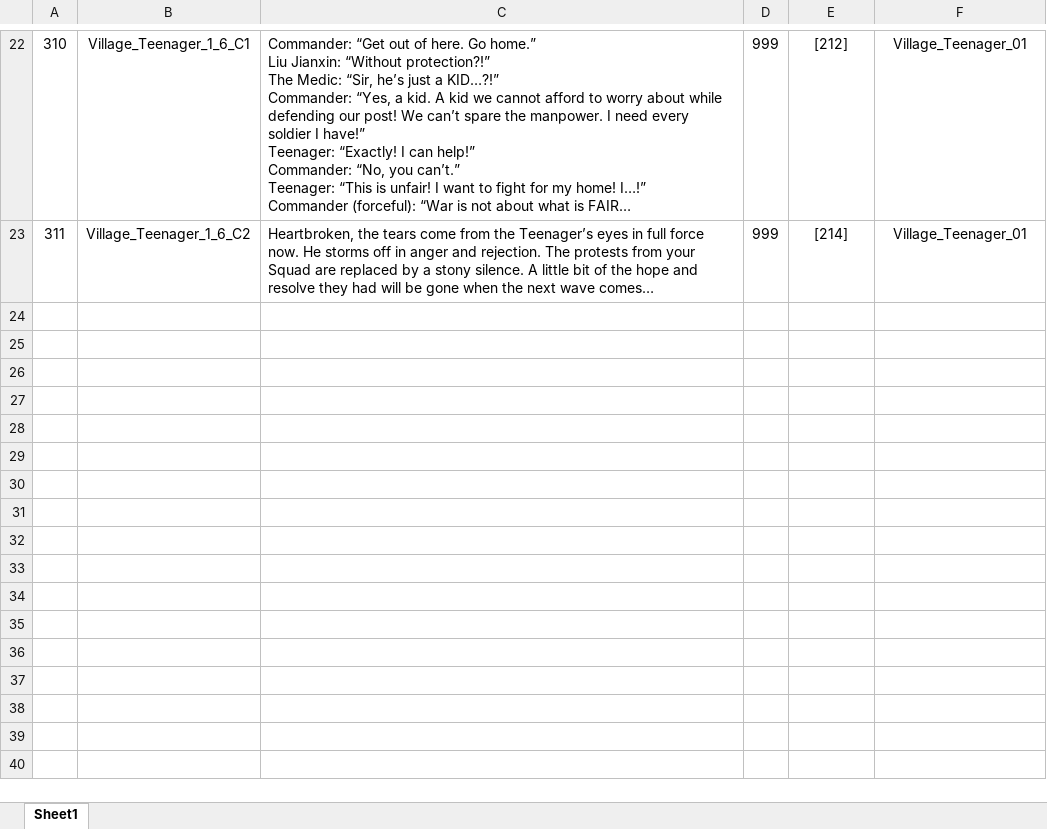
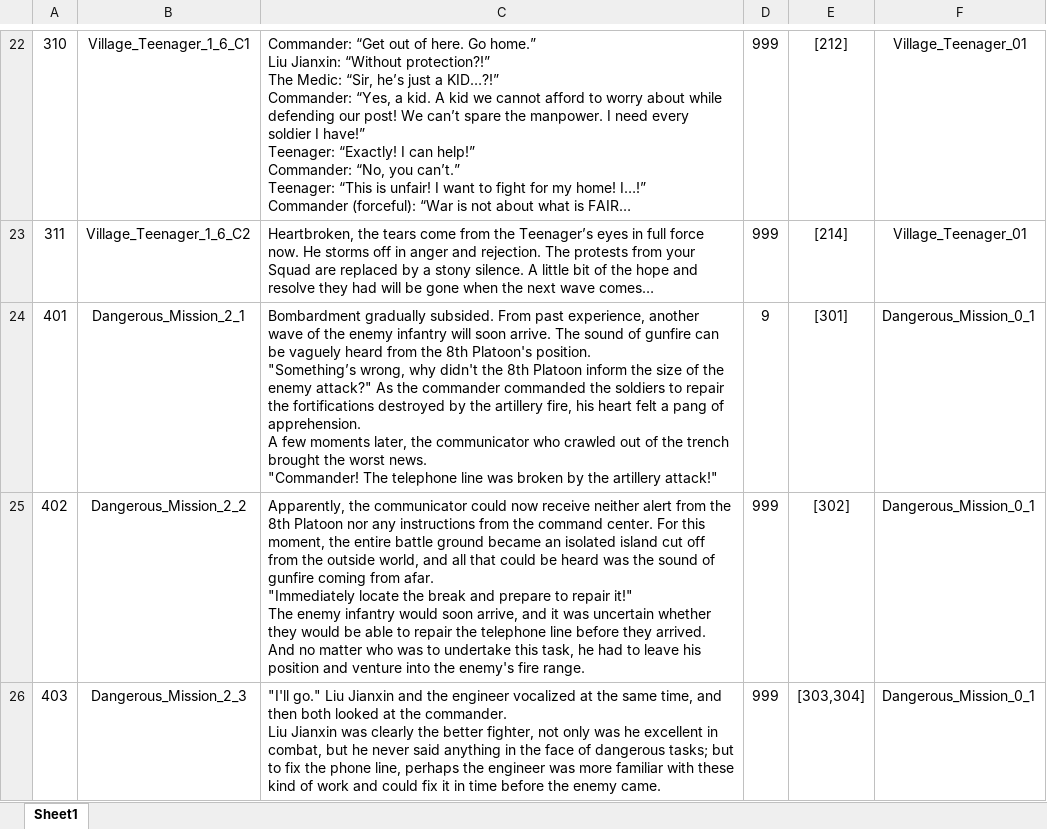
Before and after one commit to Chuyang1996/Nameless_Temp, an Excel workbook: GameDesign/ExcelData/EventResult_Data.xlsx, sheet Sheet1, drawn as a sheet; only a part is shown, gaps mark what is left out; long unchanged cells end in …; values as stored, in another font and other column widths than the file's, no borders; ↵ is a line break in a cell; the diff covers the shown part only; the diff names each change by its address in the sheet, - before the commit and + after, or states it on an @@ line.

```diff
--- a/GameDesign/ExcelData/EventResult_Data.xlsx (sheet Sheet1)
+++ b/GameDesign/ExcelData/EventResult_Data.xlsx (sheet Sheet1)
+row 24: 401 | Dangerous_Mission_2_1 | Bombardment gradually subsided. From past experience, another wave of the enemy infantry will soon arrive. The sound of gunfire can be vaguely heard from the 8th Platoon's position. ↵ "Something’s wrong, why didn't the 8th Platoon inform the size of the enemy attack?" As the commander commanded the soldiers to repair the fortifications destroyed by the artillery fire, his heart felt a pang of apprehension. ↵ A few moments later, the communicator who crawled out of the trench brought the worst news. ↵ "Commander! The telephone line was broken by the artillery attack!" | 9 | [301] | Dangerous_Mission_0_1
+row 25: 402 | Dangerous_Mission_2_2 | Apparently, the communicator could now receive neither alert from the 8th Platoon nor any instructions from the command center. For this moment, the entire battle ground became an isolated island cut off from the outside world, and all that could be heard was the sound of gunfire coming from afar. ↵ "Immediately locate the break and prepare to repair it!" ↵ The enemy infantry would soon arrive, and it was uncertain whether they would be able to repair the telephone line before they arrived. And no matter who was to undertake this task, he had to leave his position and venture into the enemy's fire range. | 999 | [302] | Dangerous_Mission_0_1
+row 26: 403 | Dangerous_Mission_2_3 | "I'll go." Liu Jianxin and the engineer vocalized at the same time, and then both looked at the commander. ↵ Liu Jianxin was clearly the better fighter, not only was he excellent in combat, but he never said anything in the face of dangerous tasks; but to fix the phone line, perhaps the engineer was more familiar with these kind of work and could fix it in time before the enemy came. | 999 | [303,304] | Dangerous_Mission_0_1
```
Also changed, not shown: 2 added rows and 2 edited cells elsewhere in this sheet, GameDesign/ExcelData/EventOption_Data.xlsx, GameDesign/ExcelData/EventTrigger_Data.xlsx, 9 other files.
